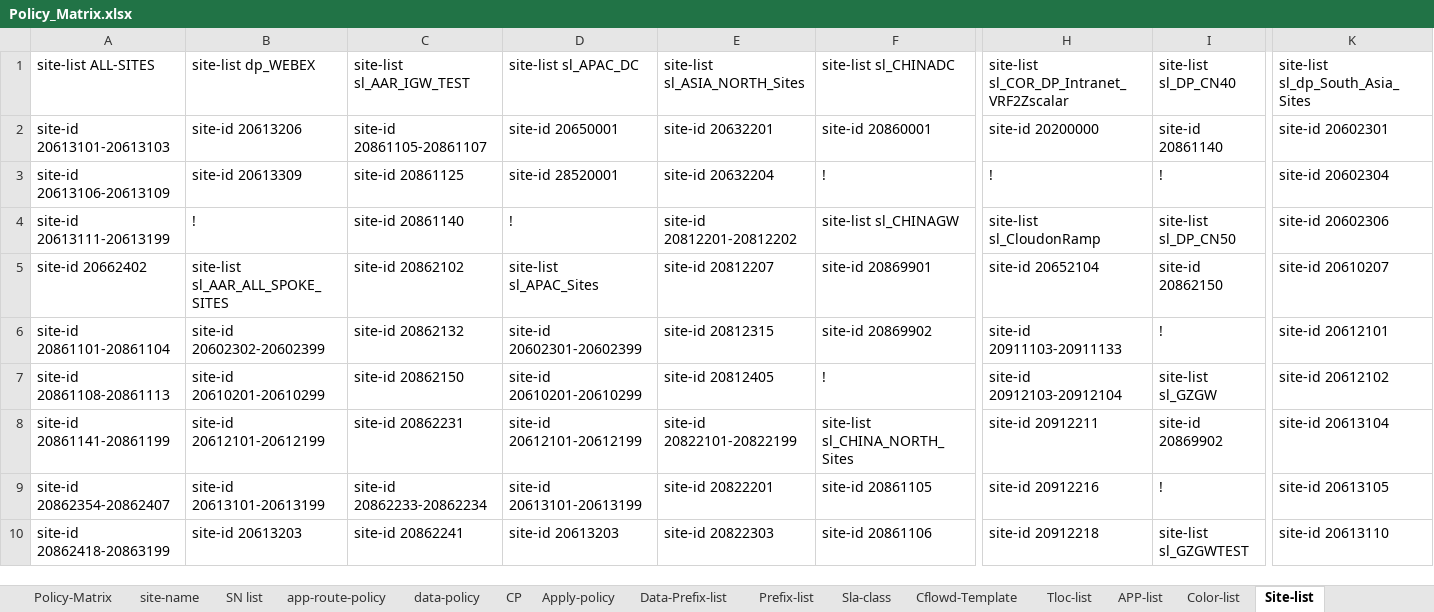
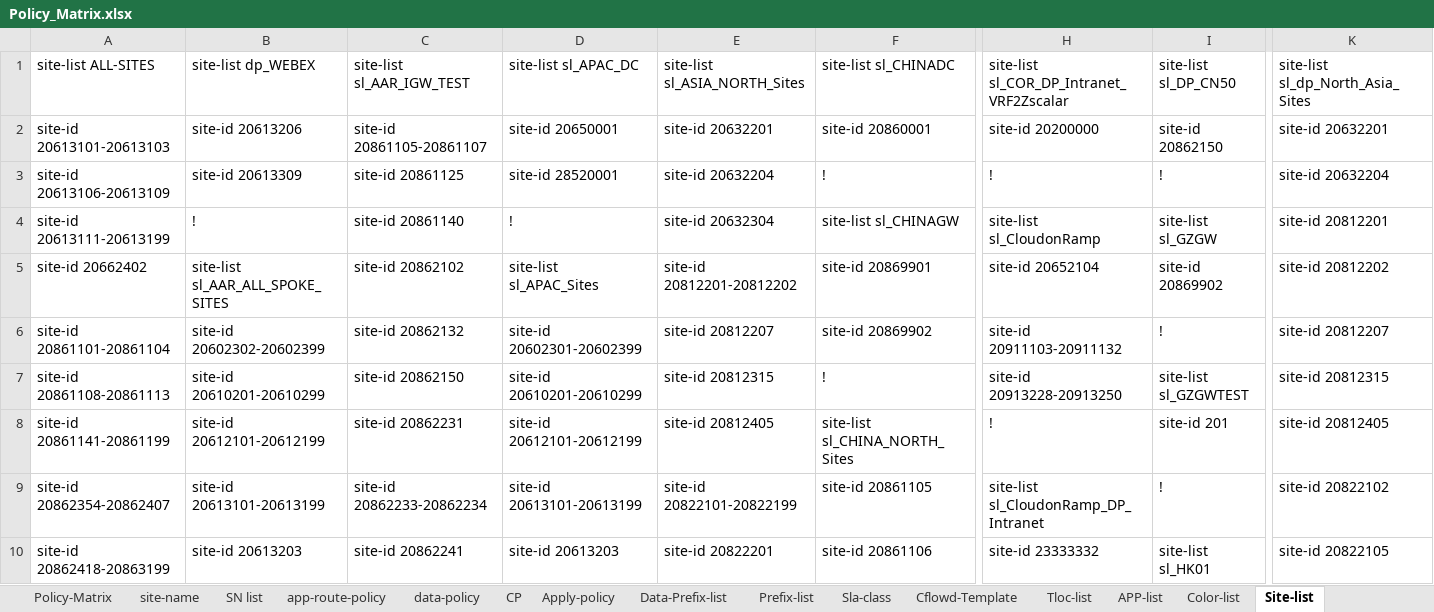
Before and after one commit to foxrylai/L-Oreal, an Excel workbook: vSmart/Ver 1.1/Policy_Matrix.xlsx, sheet Site-list, drawn as a sheet; only a part is shown, gaps mark what is left out; values as stored, in another font and other column widths than the file's, no cell formats; the diff covers the shown part only; the diff names each change by its address in the sheet, - before the commit and + after, or states it on an @@ line.

Commit message:
2-Jun 2022 updata
1. update vSmart
2. update site-list to latest version

```diff
--- a/vSmart/Ver 1.1/Policy_Matrix.xlsx (sheet Site-list)
+++ b/vSmart/Ver 1.1/Policy_Matrix.xlsx (sheet Site-list)
-I1: site-list sl_DP_CN40
+I1: site-list sl_DP_CN50
-K1: site-list sl_dp_South_Asia_Sites
+K1: site-list sl_dp_North_Asia_Sites
-I2: site-id 20861140
+I2: site-id 20862150
-K2: site-id 20602301
+K2: site-id 20632201
-K3: site-id 20602304
+K3: site-id 20632204
-E4: site-id 20812201-20812202
+E4: site-id 20632304
-I4: site-list sl_DP_CN50
+I4: site-list sl_GZGW
-K4: site-id 20602306
+K4: site-id 20812201
-E5: site-id 20812207
+E5: site-id 20812201-20812202
-I5: site-id 20862150
+I5: site-id 20869902
-K5: site-id 20610207
+K5: site-id 20812202
-E6: site-id 20812315
+E6: site-id 20812207
-H6: site-id 20911103-20911133
+H6: site-id 20911103-20911132
-K6: site-id 20612101
+K6: site-id 20812207
-E7: site-id 20812405
+E7: site-id 20812315
-H7: site-id 20912103-20912104
+H7: site-id 20913228-20913250
-I7: site-list sl_GZGW
+I7: site-list sl_GZGWTEST
-K7: site-id 20612102
+K7: site-id 20812315
-E8: site-id 20822101-20822199
+E8: site-id 20812405
-H8: site-id 20912211
+H8: !
-I8: site-id 20869902
+I8: site-id 201
-K8: site-id 20613104
+K8: site-id 20812405
-E9: site-id 20822201
+E9: site-id 20822101-20822199
-H9: site-id 20912216
+H9: site-list sl_CloudonRamp_DP_Intranet
-K9: site-id 20613105
+K9: site-id 20822102
-E10: site-id 20822303
+E10: site-id 20822201
-H10: site-id 20912218
+H10: site-id 23333332
-I10: site-list sl_GZGWTEST
+I10: site-list sl_HK01
-K10: site-id 20613110
+K10: site-id 20822105
```
Also changed, not shown: 4 added rows and 291 edited cells elsewhere in this sheet, sheet data-policy, sheet SN list, sheet app-route-policy, sheet Data-Prefix-list, sheet CP, sheet site-name, 5 more sheets, cell formats, hidden cells, 4 other files.
